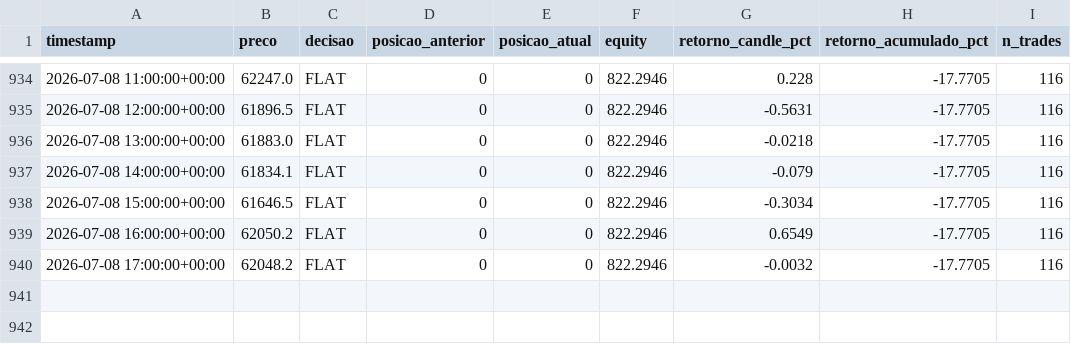
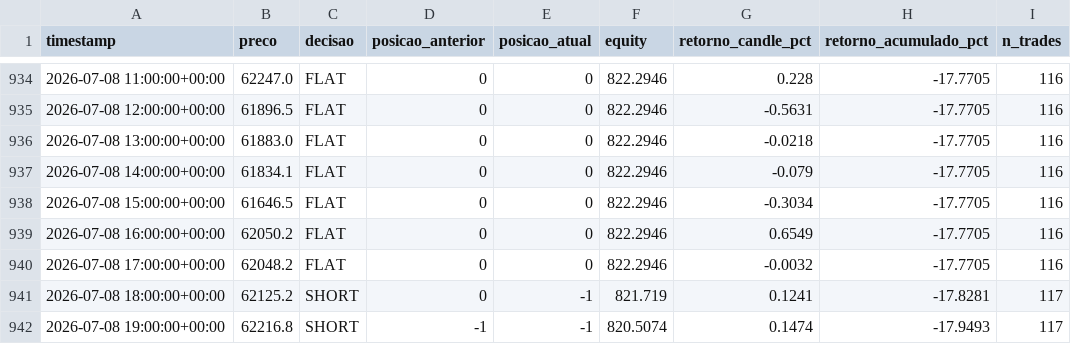
Before and after one commit to emerson198729/crypto-agent, a CSV file: paper_trading/log.csv, drawn as a sheet; only a part is shown, gaps mark what is left out.

Commit message:
log: 2026-07-08 20:05 UTC

```diff
--- a/paper_trading/log.csv
+++ b/paper_trading/log.csv
@@ -940 +940,3 @@ timestamp,preco,decisao,posicao_anterior,posicao_atual,equity,retorno_candle_pct
 2026-07-08 17:00:00+00:00,62048.2,FLAT,0,0,822.2946,-0.0032,-17.7705,116
+2026-07-08 18:00:00+00:00,62125.2,SHORT,0,-1,821.719,0.1241,-17.8281,117
+2026-07-08 19:00:00+00:00,62216.8,SHORT,-1,-1,820.5074,0.1474,-17.9493,117
```
